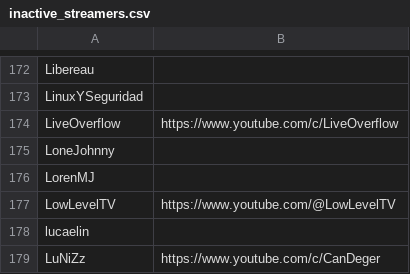
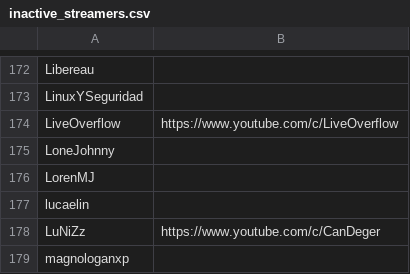
Before and after one commit to infosecstreams/infosecstreams.github.io, a CSV file: inactive_streamers.csv, drawn as a sheet; only a part is shown, gaps mark what is left out; the shorter side is filled out with more unchanged rows; the diff names each change by its address in the sheet, - before the commit and + after, or states it on an @@ line.

Commit message:
🟢 LowLevelTV has gone online! [no ci]

```diff
--- a/inactive_streamers.csv
+++ b/inactive_streamers.csv
-row 177: LowLevelTV | https://www.youtube.com/@LowLevelTV
```
Also changed, not shown: streamers.csv, 3 other files.
